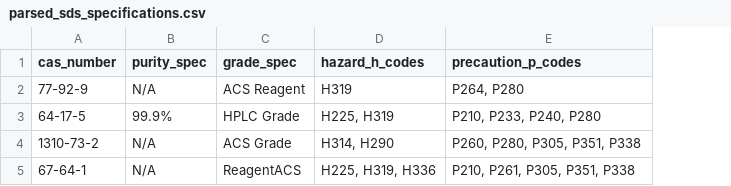
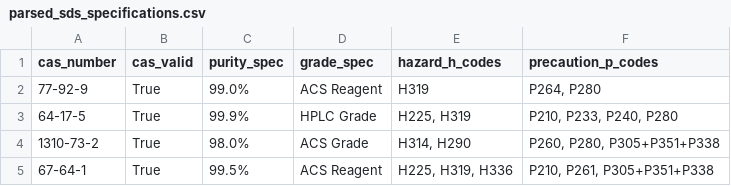
Before and after one commit to stephfn/chemical-data-parsing-pipeline, a CSV file: parsed_sds_specifications.csv, drawn as a sheet; addresses are those after the commit; the diff names each change by its address in the sheet, - before the commit and + after, or states it on an @@ line.

Commit message:
Improve SDS parsing validation and normalization

```diff
--- a/parsed_sds_specifications.csv
+++ b/parsed_sds_specifications.csv
+column B (cas_valid), rows 2-5: all True
-C2 (purity_spec): N/A
+C2 (purity_spec): 99.0%
-C4 (purity_spec): N/A
+C4 (purity_spec): 98.0%
-F4 (precaution_p_codes): P260, P280, P305, P351, P338
+F4 (precaution_p_codes): P260, P280, P305+P351+P338
-C5 (purity_spec): N/A
+C5 (purity_spec): 99.5%
-D5 (grade_spec): ReagentACS
+D5 (grade_spec): ACS Reagent
-F5 (precaution_p_codes): P210, P261, P305, P351, P338
+F5 (precaution_p_codes): P210, P261, P305+P351+P338
```
Also changed, not shown: 1 other file.
